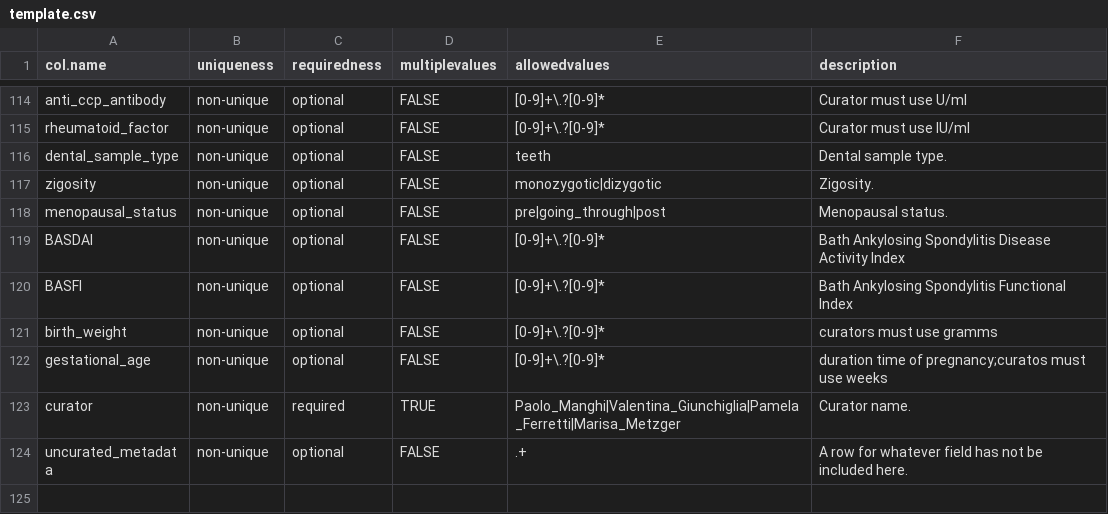
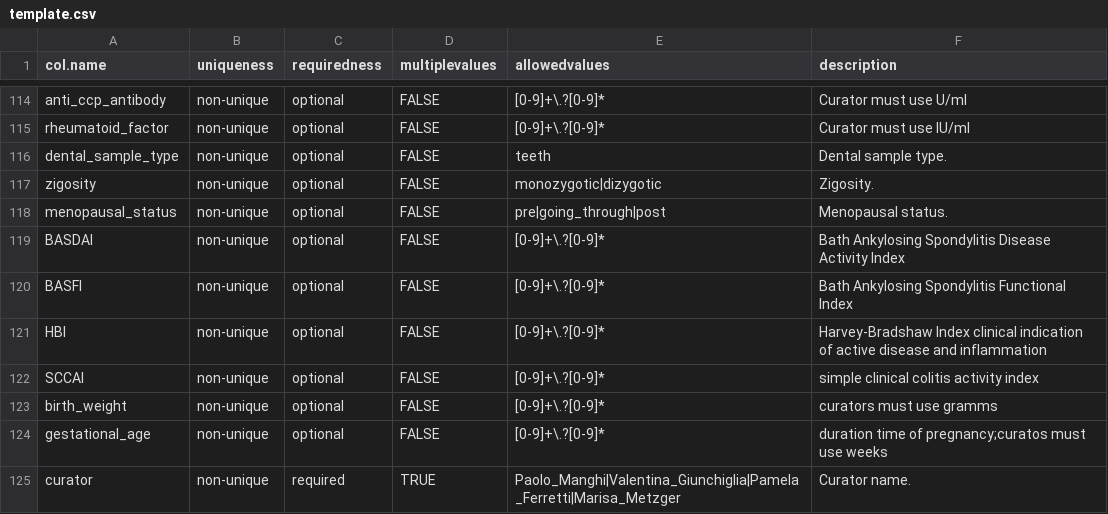
Before and after one commit to waldronlab/curatedMetagenomicDataCuration, a CSV file: inst/extdata/template.csv, drawn as a sheet; only a part is shown, gaps mark what is left out; the shorter side is filled out with more unchanged rows; the diff names each change by its address in the sheet, - before the commit and + after, or states it on an @@ line.

Commit message:
Update template.csv

```diff
--- a/inst/extdata/template.csv
+++ b/inst/extdata/template.csv
+row 121: HBI | non-unique | optional | FALSE | [0-9]+\.?[0-9]* | Harvey-Bradshaw Index clinical indication of active disease and inflammation
+row 122: SCCAI | non-unique | optional | FALSE | [0-9]+\.?[0-9]* | simple clinical colitis activity index
```
